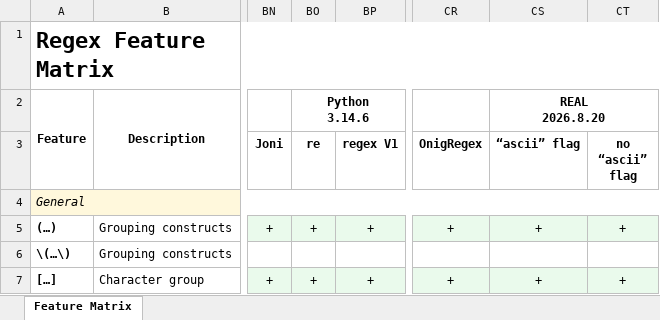
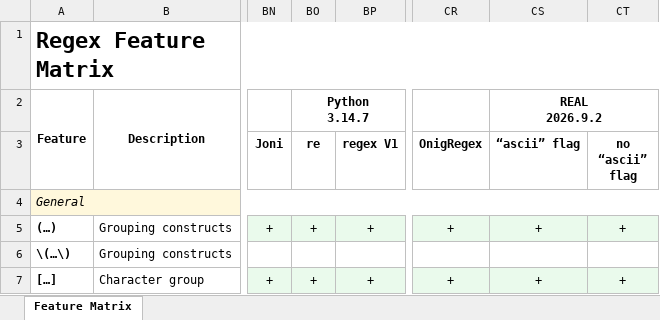
Before and after one commit to Viorel/RegExpress, an Excel workbook: RegexFeatureMatrix.xlsx, sheet Feature Matrix, drawn as a sheet; only a part is shown, gaps mark what is left out; values as stored, in another font and other column widths than the file's, no borders; ↵ is a line break in a cell; the diff names each change by its address in the sheet, - before the commit and + after, or states it on an @@ line.

Commit message:
Update REAL engines (C++, Python, Rust): 2026.9.2.

```diff
--- a/RegexFeatureMatrix.xlsx (sheet Feature Matrix)
+++ b/RegexFeatureMatrix.xlsx (sheet Feature Matrix)
-BO2 (re): Python ↵ 3.14.6
+BO2 (re): Python ↵ 3.14.7
-CS2 (“ascii” flag): REAL ↵ 2026.8.20
+CS2 (“ascii” flag): REAL ↵ 2026.9.2
```
Also changed, not shown: 43 other files.
